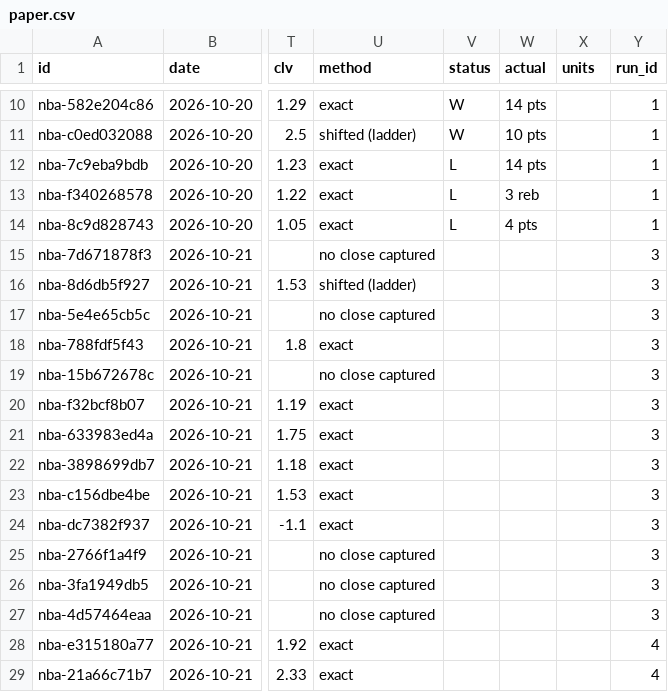
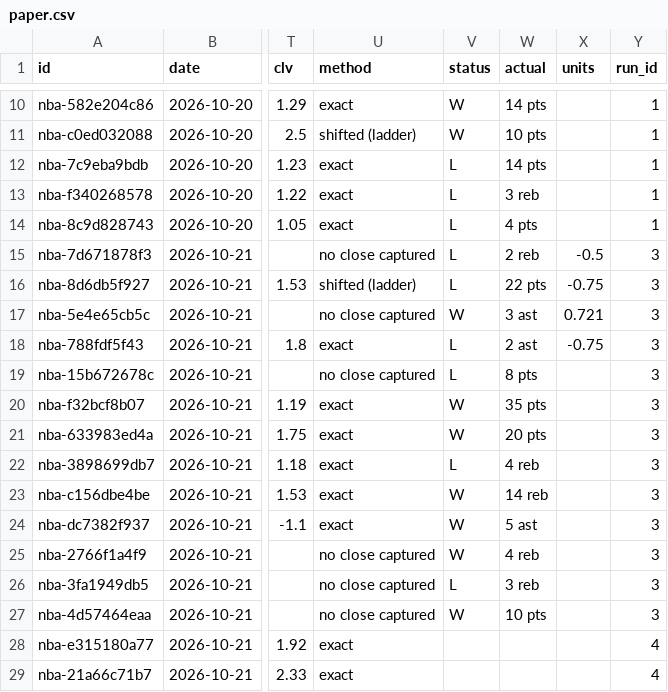
Before and after one commit to grahambirch99/beat-the-close, a CSV file: data/nba/paper.csv, drawn as a sheet; only a part is shown, gaps mark what is left out; the diff names each change by its address in the sheet, - before the commit and + after, or states it on an @@ line.

Commit message:
nba paper bets 2026-10-22T02:16Z

```diff
--- a/data/nba/paper.csv
+++ b/data/nba/paper.csv
-V15:V16 (status): (empty)
+V15:V16 (status): L
-W15 (actual): (empty)
+W15 (actual): 2 reb
-X15 (units): (empty)
+X15 (units): -0.5
-W16 (actual): (empty)
+W16 (actual): 22 pts
-X16 (units): (empty)
+X16 (units): -0.75
-V17 (status): (empty)
+V17 (status): W
-W17 (actual): (empty)
+W17 (actual): 3 ast
-X17 (units): (empty)
+X17 (units): 0.721
-V18:V19 (status): (empty)
+V18:V19 (status): L
-W18 (actual): (empty)
+W18 (actual): 2 ast
-X18 (units): (empty)
+X18 (units): -0.75
-W19 (actual): (empty)
+W19 (actual): 8 pts
-V20:V21 (status): (empty)
+V20:V21 (status): W
-W20 (actual): (empty)
+W20 (actual): 35 pts
-W21 (actual): (empty)
+W21 (actual): 20 pts
-V22 (status): (empty)
+V22 (status): L
-W22 (actual): (empty)
+W22 (actual): 4 reb
-V23:V25 (status): (empty)
+V23:V25 (status): W
-W23 (actual): (empty)
+W23 (actual): 14 reb
-W24 (actual): (empty)
+W24 (actual): 5 ast
-W25 (actual): (empty)
+W25 (actual): 4 reb
-V26 (status): (empty)
+V26 (status): L
-W26 (actual): (empty)
+W26 (actual): 3 reb
-V27 (status): (empty)
+V27 (status): W
-W27 (actual): (empty)
+W27 (actual): 10 pts
```
Also changed, not shown: 1 other file.
